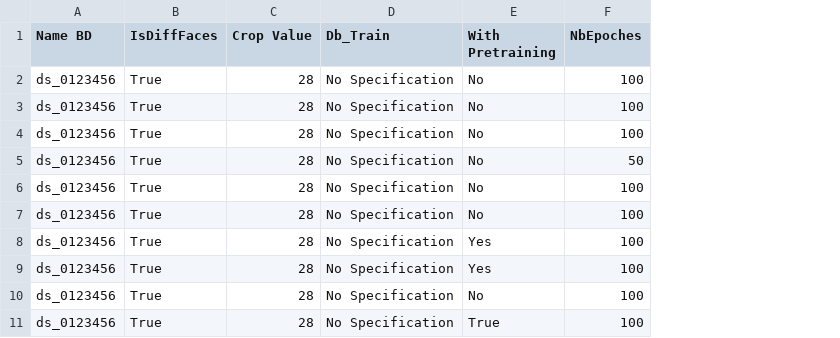
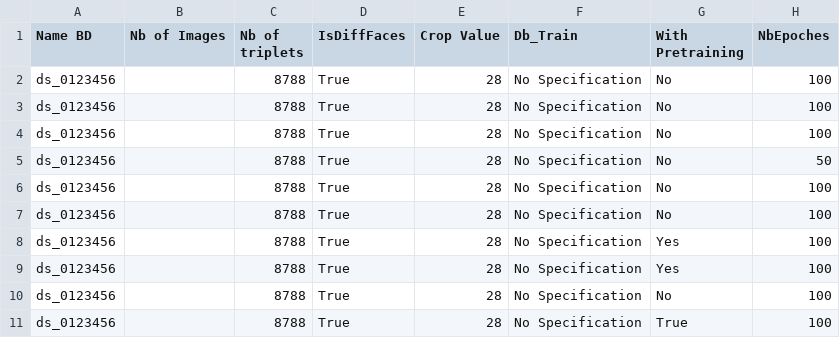
Before and after one commit to gbrieven16/oneShotLearning, a CSV file: OneShotLearning_FR/model_evaluation.csv, drawn as a sheet; only a part is shown; the diff names each change by its address in the sheet, - before the commit and + after, or states it on an @@ line.

Commit message:
res192, VGG16, code stucture: classif in model

```diff
--- a/OneShotLearning_FR/model_evaluation.csv
+++ b/OneShotLearning_FR/model_evaluation.csv
+column B (Nb of Images), empty
+column C (Nb of triplets), rows 2-11: all 8788
```
Also changed, not shown: 7 other files.
